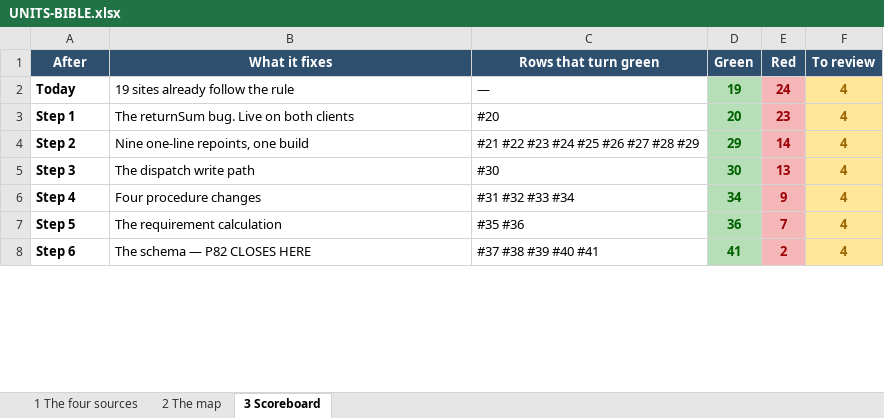
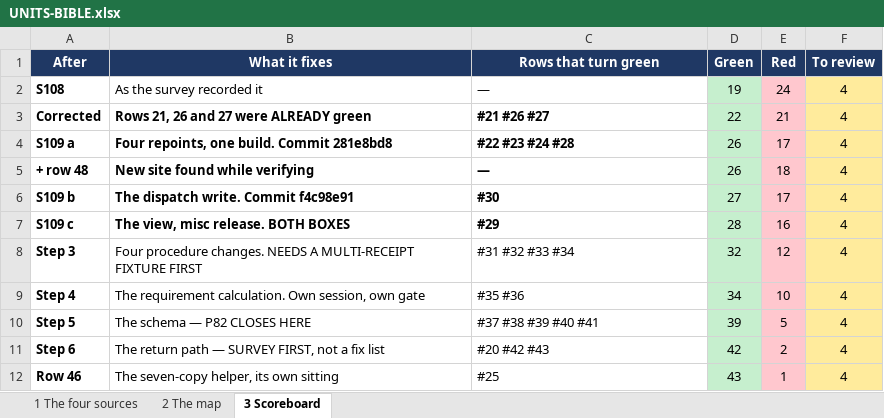
Before and after one commit to Mintygadhok/abletrace-lab-docs, an Excel workbook: UNITS-BIBLE.xlsx, sheet 3 Scoreboard, drawn as a sheet; only a part is shown; values as stored, in another font and other column widths than the file's, no borders; removed rows and columns are numbered as before the commit, all else as after; the diff covers the shown part only; the diff names each change by its address in the sheet, - before the commit and + after, or states it on an @@ line.

Commit message:
S109: six map rows to green, three of them already were.
Four one-line repoints (281e8bd8) and the dispatch write (f4c98e91) on
both boxes, plus Trace_ProductHeaderView down to two divisions on each
box (JR20). Three further rows were already correct and the S108 survey
had recorded them wrong, so Step 1 was five real sites, not nine. The
bible reads 28 green, 16 red, 4 review of 48. Step 3's precondition is
built: 474 MO-0005 has two unequal receipts, without which row 31 cannot
be told from its own bug.

```diff
--- a/UNITS-BIBLE.xlsx (sheet 3 Scoreboard)
+++ b/UNITS-BIBLE.xlsx (sheet 3 Scoreboard)
-A2 (After): Today
+A2 (After): S108
-B2 (What it fixes): 19 sites already follow the rule
+B2 (What it fixes): As the survey recorded it
-D2:F2 bold: on
+D2:F2 bold: off
-D2 text colour: #006100
+D2 text colour: black
-E2 text colour: #9C0006
+E2 text colour: black
-F2 text colour: #9C6500
+F2 text colour: black
-row 3: Step 1 | The returnSum bug. Live on both clients | #20 | 20 | 23 | 4
-row 4: Step 2 | Nine one-line repoints, one build | #21 #22 #23 #24 #25 #26 #27 #28 #29 | 29 | 14 | 4
+row 3: Corrected | Rows 21, 26 and 27 were ALREADY green | #21 #26 #27 | 22 | 21 | 4
+row 4: S109 a | Four repoints, one build. Commit 281e8bd8 | #22 #23 #24 #28 | 26 | 17 | 4
+row 5: + row 48 | New site found while verifying | — | 26 | 18 | 4
+row 6: S109 b | The dispatch write. Commit f4c98e91 | #30 | 27 | 17 | 4
+row 7: S109 c | The view, misc release. BOTH BOXES | #29 | 28 | 16 | 4
-B8 (What it fixes): The dispatch write path
+B8 (What it fixes): Four procedure changes. NEEDS A MULTI-RECEIPT FIXTURE FIRST
-C8 (Rows that turn green): #30
+C8 (Rows that turn green): #31 #32 #33 #34
-D8 (Green): 30
+D8 (Green): 32
-D8:F11 bold: on
+D8:F11 bold: off
-D8:D11 text colour: #006100
+D8:D11 text colour: black
-E8 (Red): 13
+E8 (Red): 12
-E8:E11 text colour: #9C0006
+E8:E11 text colour: black
-F8:F11 text colour: #9C6500
+F8:F11 text colour: black
-B9 (What it fixes): Four procedure changes
+B9 (What it fixes): The requirement calculation. Own session, own gate
-C9 (Rows that turn green): #31 #32 #33 #34
+C9 (Rows that turn green): #35 #36
-E9 (Red): 9
+E9 (Red): 10
-B10 (What it fixes): The requirement calculation
+B10 (What it fixes): The schema — P82 CLOSES HERE
-C10 (Rows that turn green): #35 #36
+C10 (Rows that turn green): #37 #38 #39 #40 #41
-D10 (Green): 36
+D10 (Green): 39
-E10 (Red): 7
+E10 (Red): 5
-B11 (What it fixes): The schema — P82 CLOSES HERE
+B11 (What it fixes): The return path — SURVEY FIRST, not a fix list
-C11 (Rows that turn green): #37 #38 #39 #40 #41
+C11 (Rows that turn green): #20 #42 #43
-D11 (Green): 41
+D11 (Green): 42
+row 12: Row 46 | The seven-copy helper, its own sitting | #25 | 43 | 1 | 4
```
Also changed, not shown: 8 added rows, 7 edited cells and cell formats elsewhere in this sheet, sheet 2 The map, 4 other files.
